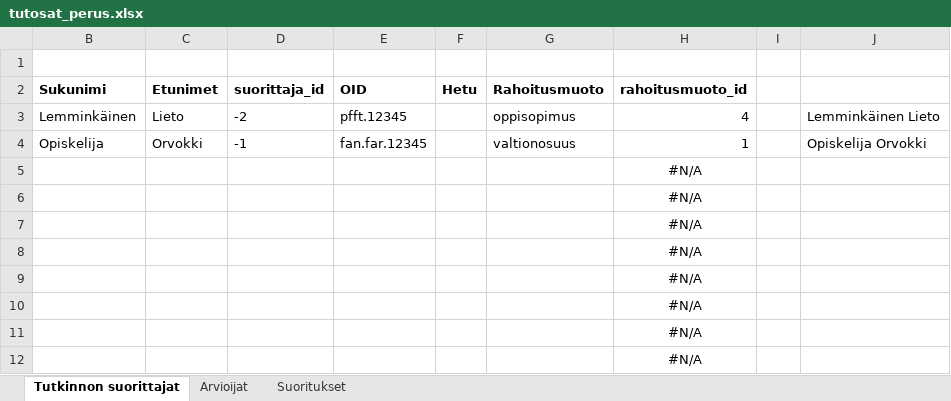
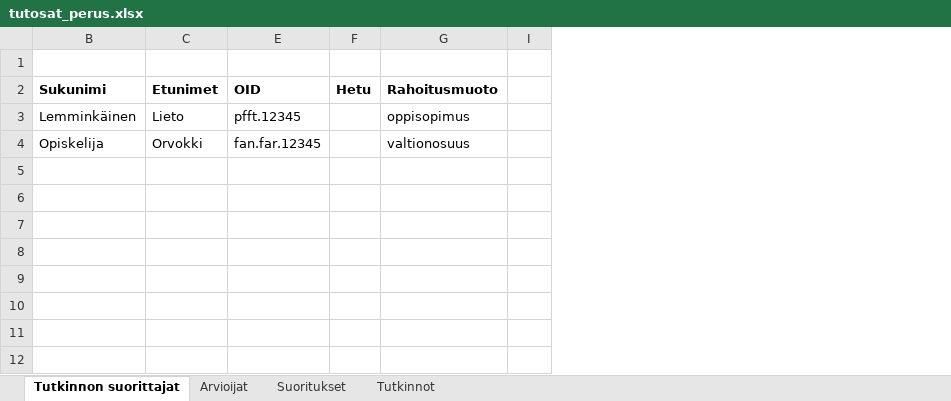
Before and after one commit to Opetushallitus/aitu, an Excel workbook: ttk/test-resources/tutosat_perus.xlsx, sheet Tutkinnon suorittajat, drawn as a sheet; only a part is shown; values as stored, in another font and other column widths than the file's, no borders; the diff names each change by its address in the sheet, - before the commit and + after, or states it on an @@ line.

```diff
--- a/ttk/test-resources/tutosat_perus.xlsx (sheet Tutkinnon suorittajat)
+++ b/ttk/test-resources/tutosat_perus.xlsx (sheet Tutkinnon suorittajat)
@@ sheet tab unhidden: Tutkinnot @@
@@ column D (suorittaja_id) hidden, rows 3-4: -2 | -1 @@
@@ column H (rahoitusmuoto_id) hidden, rows 3-12: 4 | 1 | #N/A | #N/A | #N/A | #N/A | #N/A | #N/A | #N/A | #N/A @@
@@ column J hidden, rows 3-4: Lemminkäinen Lieto | Opiskelija Orvokki @@
```
Also changed, not shown: sheet Suoritukset, formulas that keep their value, hidden cells, ttk/resources/tutosat_export_base.xlsx, 1 other file.
